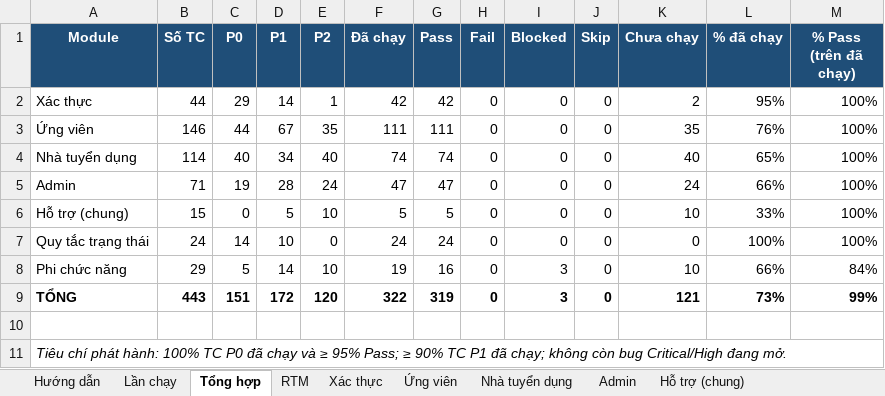
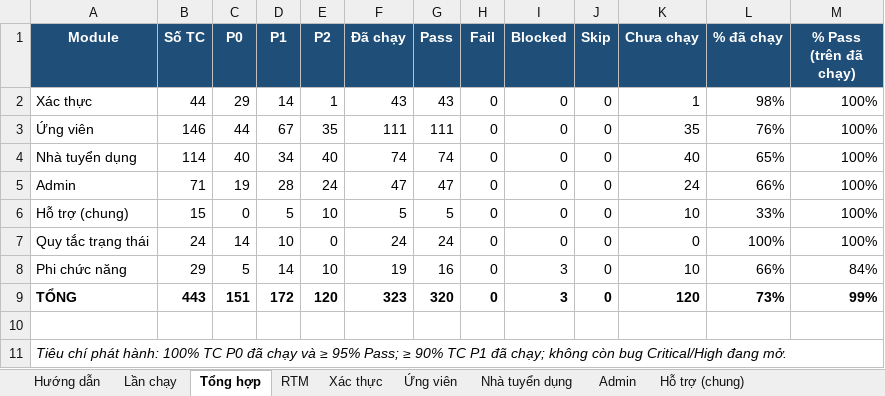
Before and after one commit to phh0302/job-portal, an Excel workbook: docs/testing/job-portal-testcases.xlsx, sheet Tổng hợp, drawn as a sheet; values as stored, in another font and other column widths than the file's, no borders; the diff names each change by its address in the sheet, - before the commit and + after, or states it on an @@ line.

```diff
--- a/docs/testing/job-portal-testcases.xlsx (sheet Tổng hợp)
+++ b/docs/testing/job-portal-testcases.xlsx (sheet Tổng hợp)
-F2 (Đã chạy): 42
+F2 (Đã chạy): 43
-G2 (Pass): 42
+G2 (Pass): 43
-K2 (Chưa chạy): 2
+K2 (Chưa chạy): 1
-L2 (% đã chạy): 95%
+L2 (% đã chạy): 98%
-F9 (Đã chạy): 322
+F9 (Đã chạy): 323
-G9 (Pass): 319
+G9 (Pass): 320
-K9 (Chưa chạy): 121
+K9 (Chưa chạy): 120
```
Also changed, not shown: sheet Lần chạy, sheet Xác thực, sheet RTM, 2 other files.
